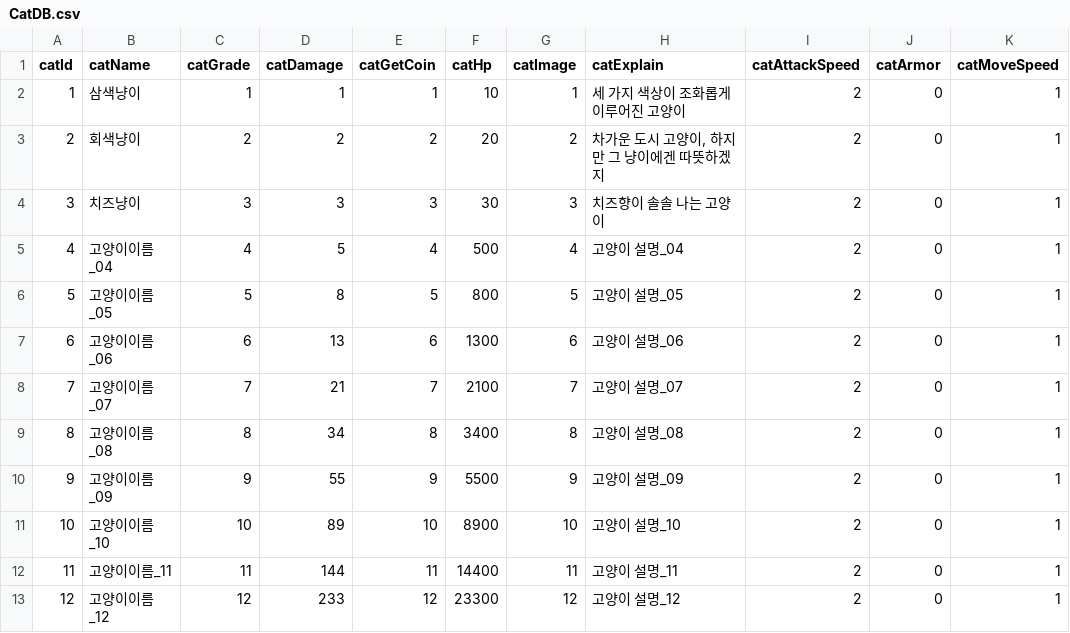
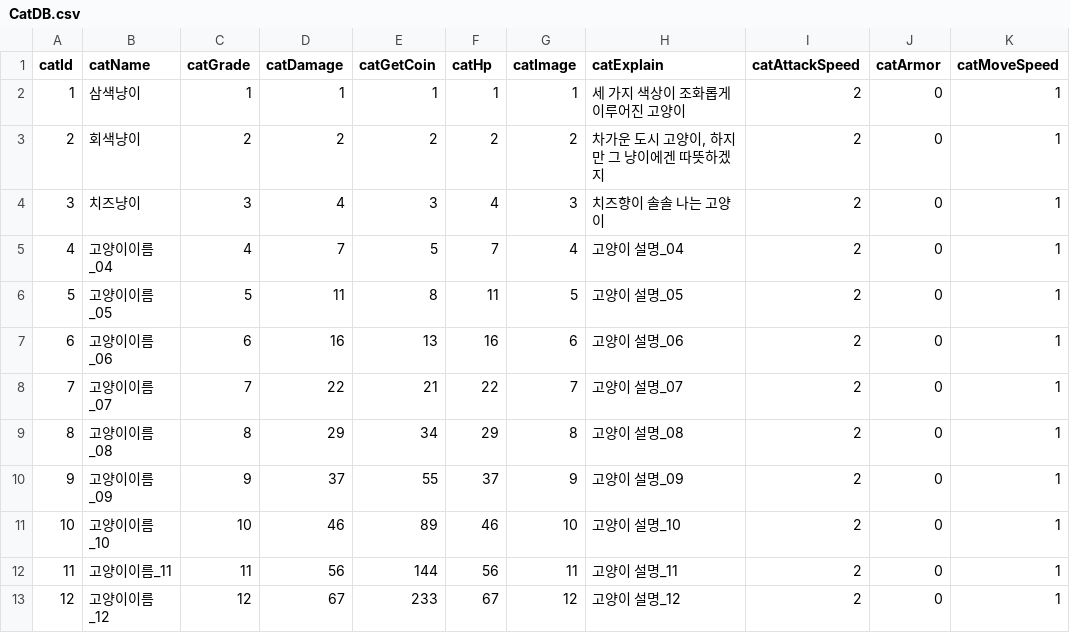
Before and after one commit to H-K-N-N/Cat_Merge, a CSV file: Cat_Merge/Assets/Resources/CatDB.csv, drawn as a sheet; only a part is shown; the diff covers the shown part only.

```diff
--- a/Cat_Merge/Assets/Resources/CatDB.csv
+++ b/Cat_Merge/Assets/Resources/CatDB.csv
@@ -1,13 +1,13 @@
 catId,catName,catGrade,catDamage,catGetCoin,catHp,catImage,catExplain,catAttackSpeed,catArmor,catMoveSpeed
-1,삼색냥이,1,1,1,10,1,세 가지 색상이 조화롭게 이루어진 고양이,2,0,1
-2,회색냥이,2,2,2,20,2,"차가운 도시 고양이, 하지만 그 냥이에겐 따뜻하겠지",2,0,1
-3,치즈냥이,3,3,3,30,3,치즈향이 솔솔 나는 고양이,2,0,1
-4,고양이이름_04,4,5,4,500,4,고양이 설명_04,2,0,1
-5,고양이이름_05,5,8,5,800,5,고양이 설명_05,2,0,1
-6,고양이이름_06,6,13,6,1300,6,고양이 설명_06,2,0,1
-7,고양이이름_07,7,21,7,2100,7,고양이 설명_07,2,0,1
-8,고양이이름_08,8,34,8,3400,8,고양이 설명_08,2,0,1
-9,고양이이름_09,9,55,9,5500,9,고양이 설명_09,2,0,1
-10,고양이이름_10,10,89,10,8900,10,고양이 설명_10,2,0,1
-11,고양이이름_11,11,144,11,14400,11,고양이 설명_11,2,0,1
-12,고양이이름_12,12,233,12,23300,12,고양이 설명_12,2,0,1
+1,삼색냥이,1,1,1,1,1,세 가지 색상이 조화롭게 이루어진 고양이,2,0,1
+2,회색냥이,2,2,2,2,2,"차가운 도시 고양이, 하지만 그 냥이에겐 따뜻하겠지",2,0,1
+3,치즈냥이,3,4,3,4,3,치즈향이 솔솔 나는 고양이,2,0,1
+4,고양이이름_04,4,7,5,7,4,고양이 설명_04,2,0,1
+5,고양이이름_05,5,11,8,11,5,고양이 설명_05,2,0,1
+6,고양이이름_06,6,16,13,16,6,고양이 설명_06,2,0,1
+7,고양이이름_07,7,22,21,22,7,고양이 설명_07,2,0,1
+8,고양이이름_08,8,29,34,29,8,고양이 설명_08,2,0,1
+9,고양이이름_09,9,37,55,37,9,고양이 설명_09,2,0,1
+10,고양이이름_10,10,46,89,46,10,고양이 설명_10,2,0,1
+11,고양이이름_11,11,56,144,56,11,고양이 설명_11,2,0,1
+12,고양이이름_12,12,67,233,67,12,고양이 설명_12,2,0,1
```
Also changed, not shown: 144 edited cells elsewhere in this file, Cat_Merge/Assets/Resources/MouseDB.csv, 10 other files.
